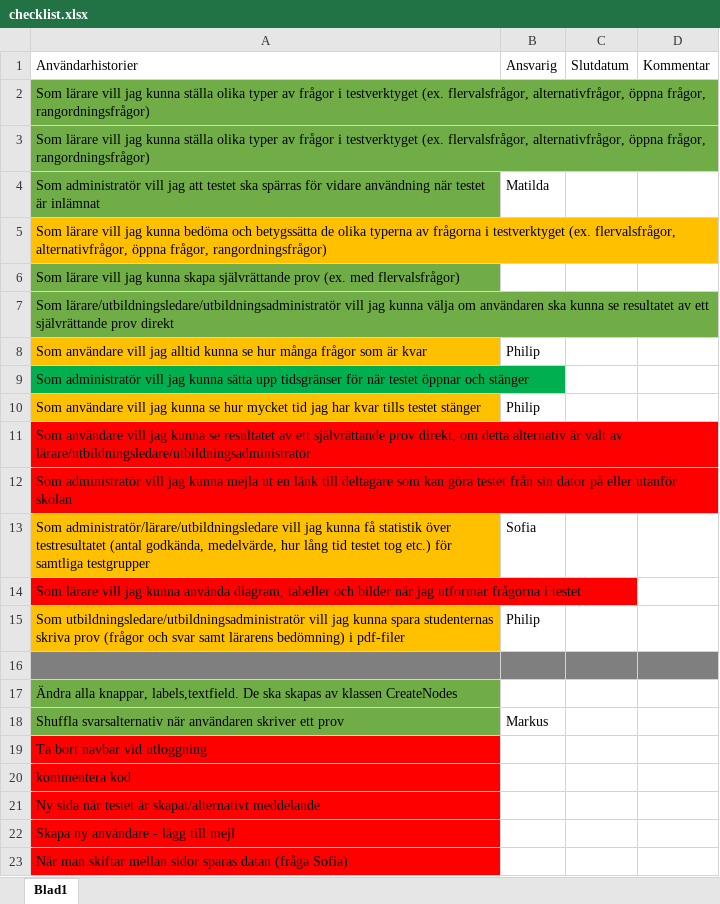
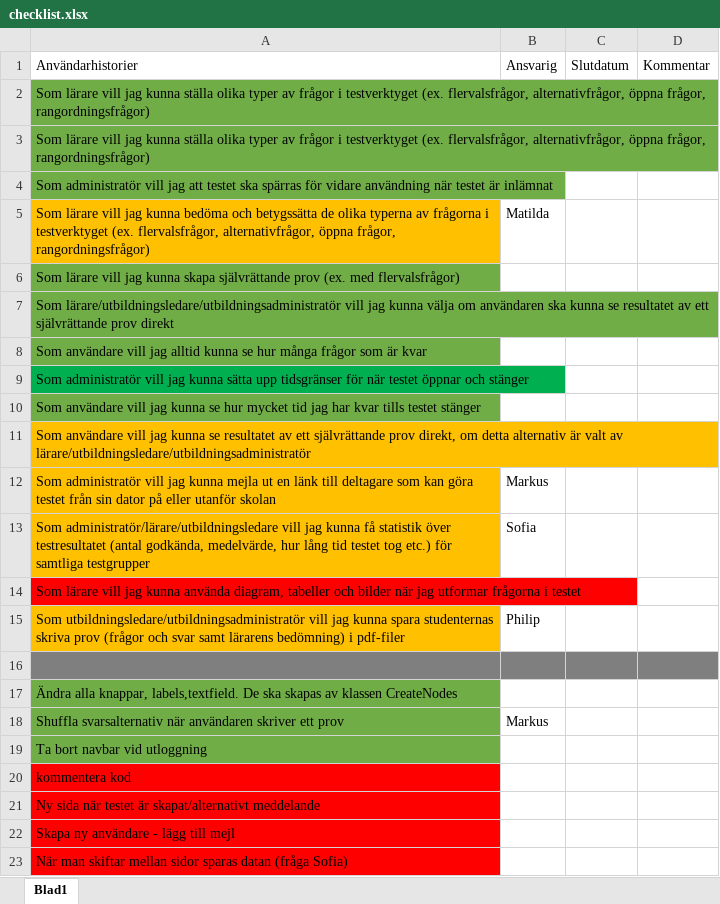
Before and after one commit to thorander/verktyg-server, an Excel workbook: checklist.xlsx, sheet Blad1, drawn as a sheet; values as stored, in another font and other column widths than the file's, no borders; the diff names each change by its address in the sheet, - before the commit and + after, or states it on an @@ line.

```diff
--- a/checklist.xlsx (sheet Blad1)
+++ b/checklist.xlsx (sheet Blad1)
-B4: Matilda
+B4: (empty)
-B5: (empty)
+B5: Matilda
-A8 fill: #FFC000
+A8 fill: #70AD47
-B8: Philip
+B8: (empty)
-A10 fill: #FFC000
+A10 fill: #70AD47
-B10: Philip
+B10: (empty)
-A11:A12 fill: #FF0000
+A11:A12 fill: #FFC000
-B12: (empty)
+B12: Markus
-A19 fill: #FF0000
+A19 fill: #70AD47
```
Also changed, not shown: 1 other file.
